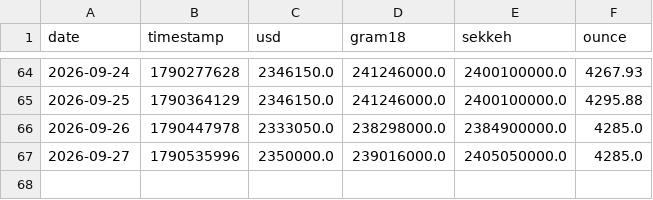
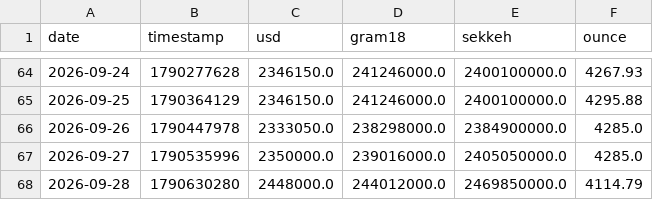
Before and after one commit to yo-meiti/gold-usd-tracker, a CSV file: data/history.csv, drawn as a sheet; only a part is shown, gaps mark what is left out; the diff names each change by its address in the sheet, - before the commit and + after, or states it on an @@ line.

```diff
--- a/data/history.csv
+++ b/data/history.csv
+row 68: 2026-09-28 | 1790630280 | 2448000.0 | 244012000.0 | 2469850000.0 | 4114.79
```
Also changed, not shown: 4 other files.
